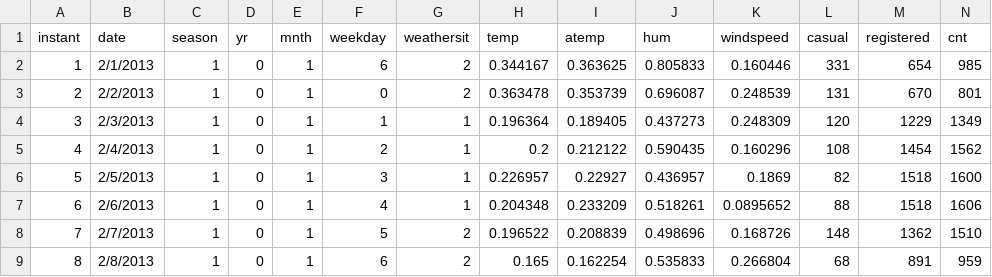
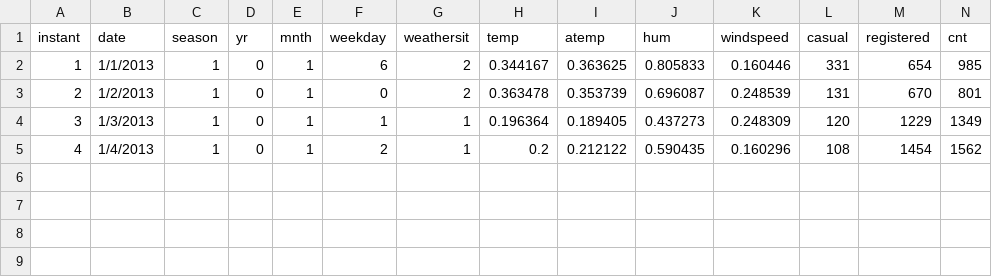
Before and after one commit to cartacioS/AutoML-Ignite-2019, a CSV file: bike-8-2.csv, drawn as a sheet; only a part is shown; rows hold the shown columns only; the diff names each change by its address in the sheet, - before the commit and + after, or states it on an @@ line.

Commit message:
Update bike-8-2.csv

```diff
--- a/bike-8-2.csv
+++ b/bike-8-2.csv
-B2 (date): 2/1/2013
+B2 (date): 1/1/2013
-B3 (date): 2/2/2013
+B3 (date): 1/2/2013
-B4 (date): 2/3/2013
+B4 (date): 1/3/2013
-B5 (date): 2/4/2013
+B5 (date): 1/4/2013
-row 6: 5 | 2/5/2013 | 1 | 0 | 1 | 3 | 1 | 0.226957 | 0.22927 | 0.436957 | 0.1869 | 82 | 1518 | 1600
-row 7: 6 | 2/6/2013 | 1 | 0 | 1 | 4 | 1 | 0.204348 | 0.233209 | 0.518261 | 0.0895652 | 88 | 1518 | 1606
-row 8: 7 | 2/7/2013 | 1 | 0 | 1 | 5 | 2 | 0.196522 | 0.208839 | 0.498696 | 0.168726 | 148 | 1362 | 1510
-row 9: 8 | 2/8/2013 | 1 | 0 | 1 | 6 | 2 | 0.165 | 0.162254 | 0.535833 | 0.266804 | 68 | 891 | 959
```
